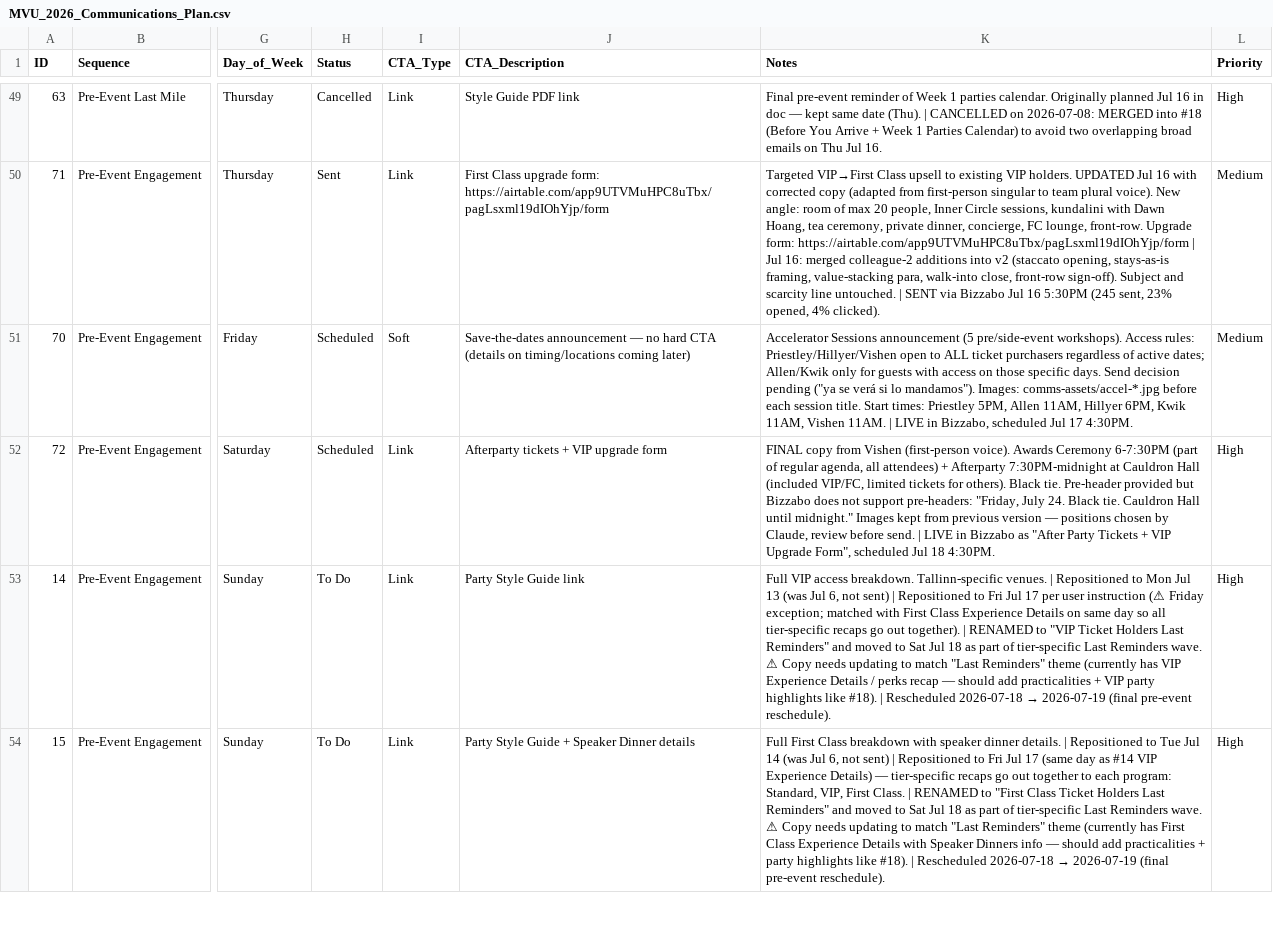
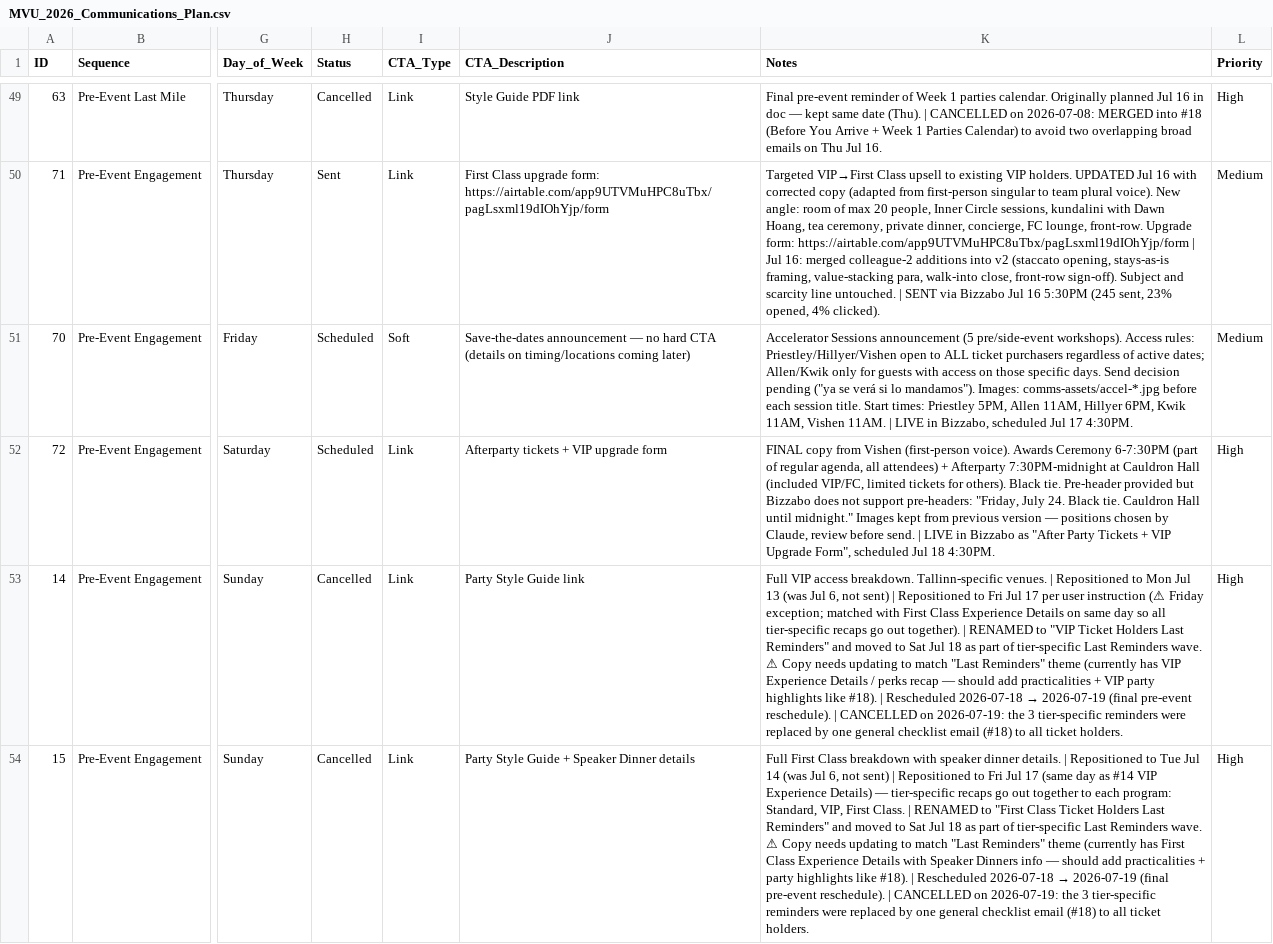
Before and after one commit to soyalvarosanchez/mv-dashboard, a CSV file: MVU_2026_Communications_Plan.csv, drawn as a sheet; only a part is shown, gaps mark what is left out; the diff covers the shown part only; the diff names each change by its address in the sheet, - before the commit and + after, or states it on an @@ line.

```diff
--- a/MVU_2026_Communications_Plan.csv
+++ b/MVU_2026_Communications_Plan.csv
-H53:H54 (Status): To Do
+H53:H54 (Status): Cancelled
-K53 (Notes): …pre-event reschedule).
+K53 (Notes): …pre-event reschedule). | CANCELLED on 2026-07-19: the 3 tier-specific reminders were replaced by one general checklist email (#18) to all ticket holders.
-K54 (Notes): …pre-event reschedule).
+K54 (Notes): …pre-event reschedule). | CANCELLED on 2026-07-19: the 3 tier-specific reminders were replaced by one general checklist email (#18) to all ticket holders.
```
Also changed, not shown: 6 edited cells elsewhere in this file, 1 other file.
